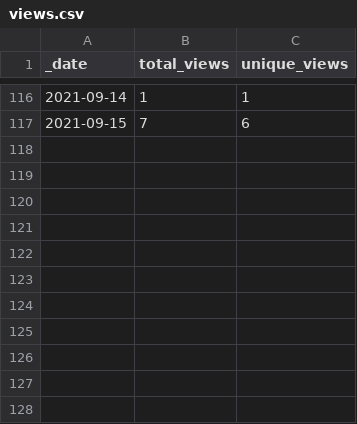
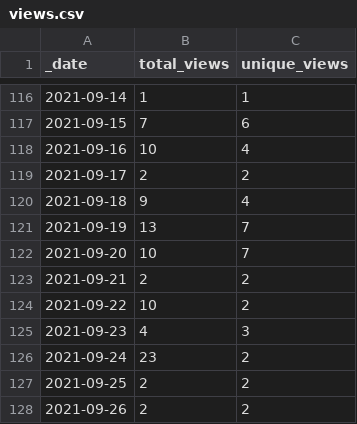
Before and after one commit to 0m4r/MMM-SoccerLiveScore, a CSV file: traffic/views.csv, drawn as a sheet; only a part is shown, gaps mark what is left out.

Commit message:
GitHub traffic

```diff
--- a/traffic/views.csv
+++ b/traffic/views.csv
@@ -117 +117,12 @@ _date,total_views,unique_views
 2021-09-15,7,6
+2021-09-16,10,4
+2021-09-17,2,2
+2021-09-18,9,4
+2021-09-19,13,7
+2021-09-20,10,7
+2021-09-21,2,2
+2021-09-22,10,2
+2021-09-23,4,3
+2021-09-24,23,2
+2021-09-25,2,2
+2021-09-26,2,2
```
Also changed, not shown: 1 other file.
